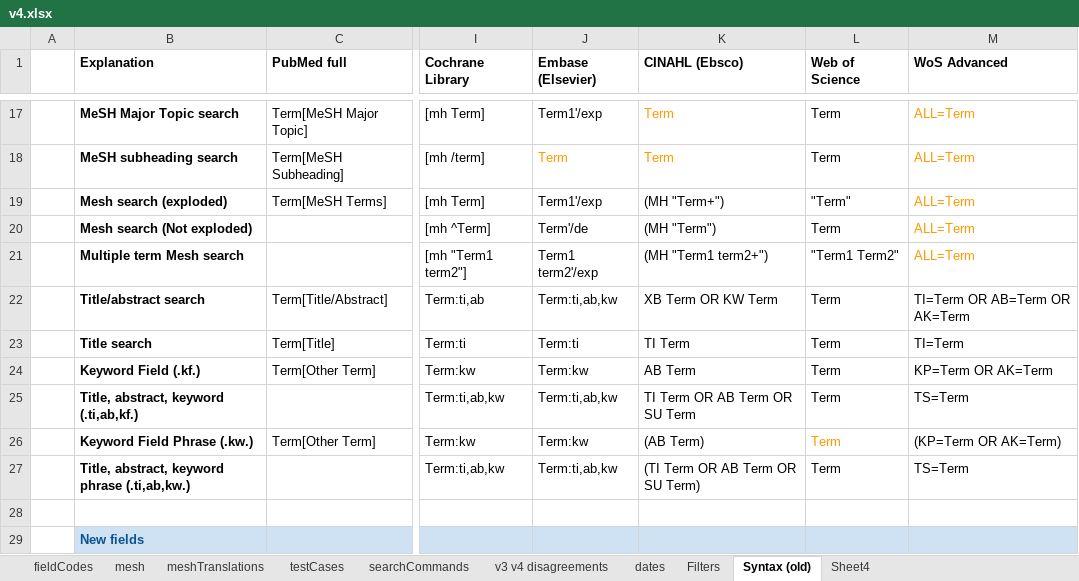
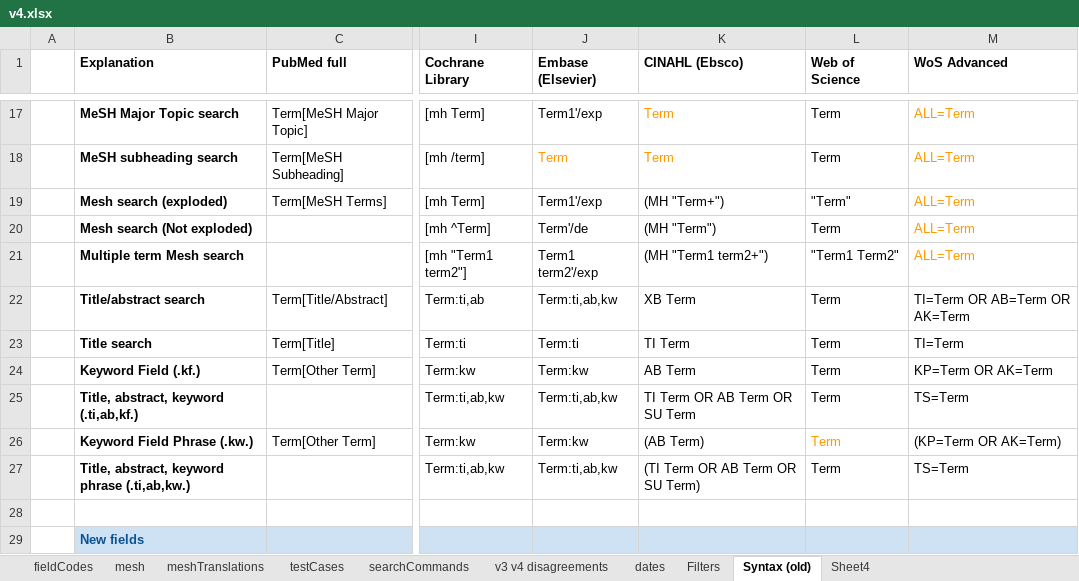
Before and after one commit to IEBH/sra-polyglot, an Excel workbook: data/v4.xlsx, sheet Syntax (old), drawn as a sheet; only a part is shown, gaps mark what is left out; values as stored, in another font and other column widths than the file's, no borders; conditional formats not drawn; the diff names each change by its address in the sheet, - before the commit and + after, or states it on an @@ line.

Commit message:
fix: [tiab] in Cinahl

```diff
--- a/data/v4.xlsx (sheet Syntax (old))
+++ b/data/v4.xlsx (sheet Syntax (old))
-K22 (CINAHL (Ebsco)): XB Term OR KW Term
+K22 (CINAHL (Ebsco)): XB Term
```
Also changed, not shown: sheet fieldCodes, 2 other files.
